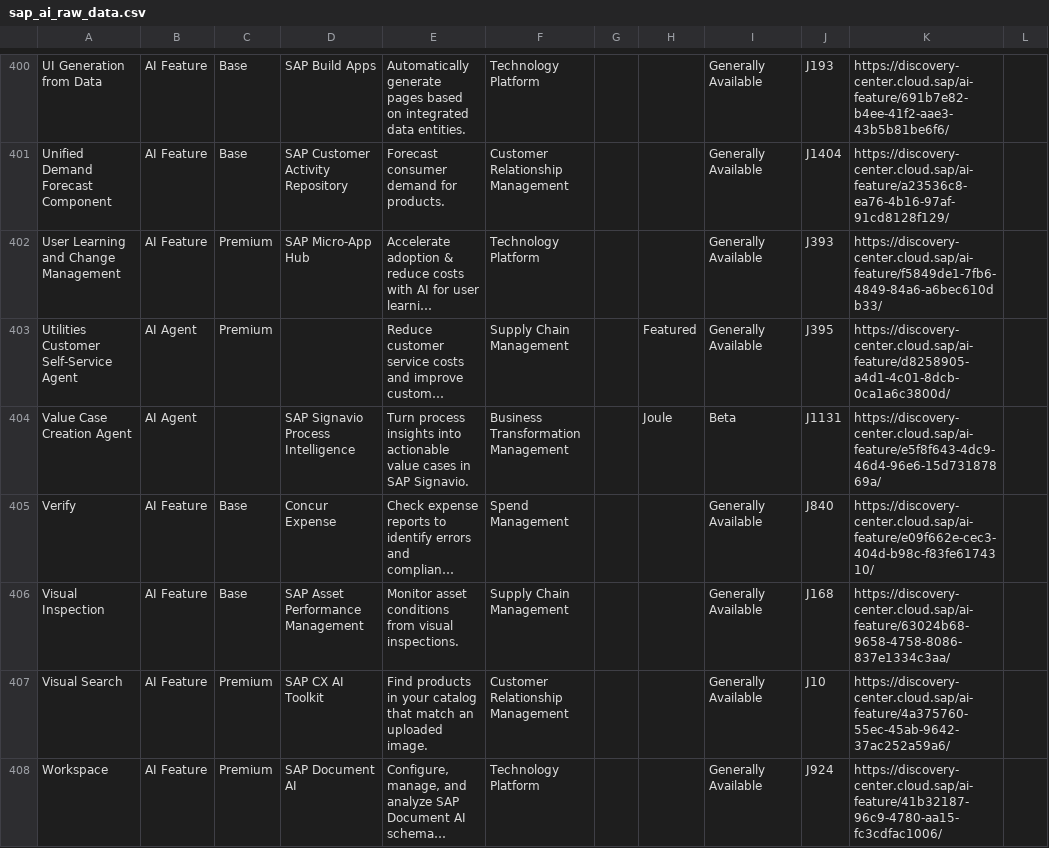
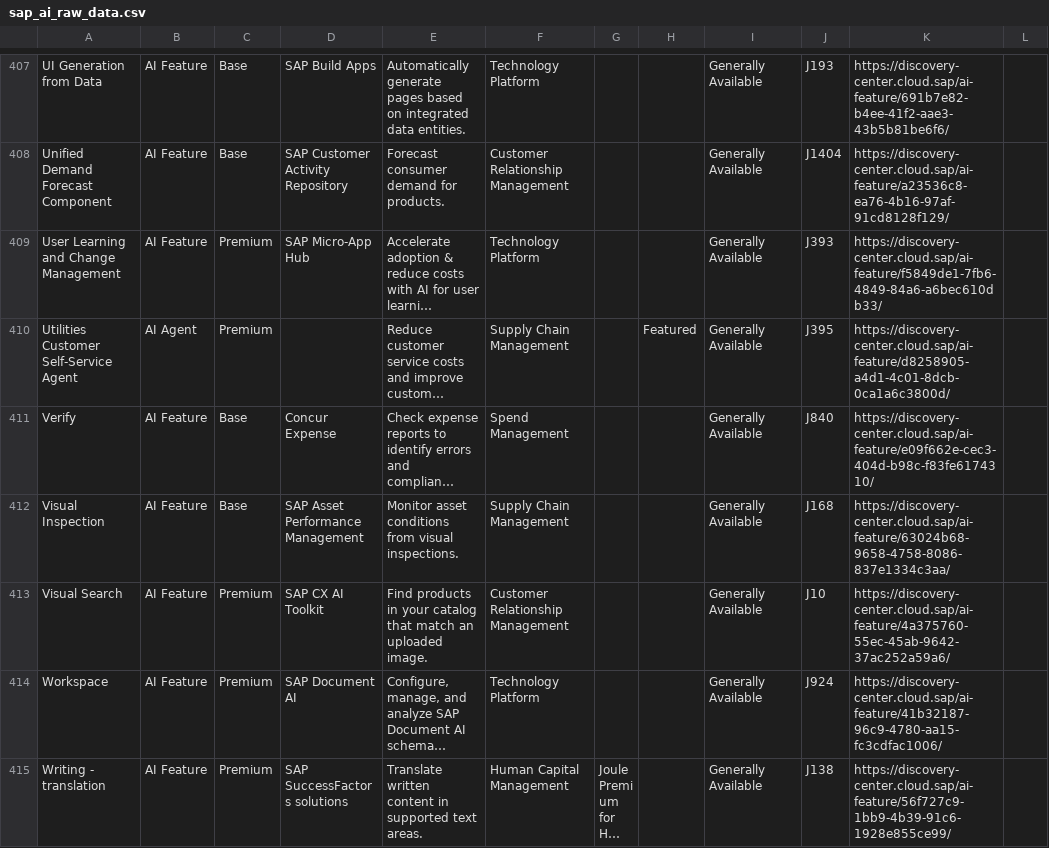
Before and after one commit to jwanOo/ai-readiness-check, a CSV file: Agents Discovery/sap_ai_raw_data.csv, drawn as a sheet; only a part is shown, gaps mark what is left out; the shorter side is filled out with more unchanged rows; long unchanged cells end in …; removed rows and columns are numbered as before the commit, all else as after; the diff covers the shown part only; the diff names each change by its address in the sheet, - before the commit and + after, or states it on an @@ line.

```diff
--- a/Agents Discovery/sap_ai_raw_data.csv
+++ b/Agents Discovery/sap_ai_raw_data.csv
-row 404: Value Case Creation Agent | AI Agent |  | SAP Signavio Process Intelligence | Turn process insights into actionable value cases in SAP Signavio. | Business Transformation Management |  | Joule | Beta | J1131 | https://discovery-center.cloud.sap/ai-feature/e5f8f643-4dc9-46d4-96e6-15d73187869a/
```
Also changed, not shown: 10 added rows, 4 removed rows and 7 edited cells elsewhere in this file.
